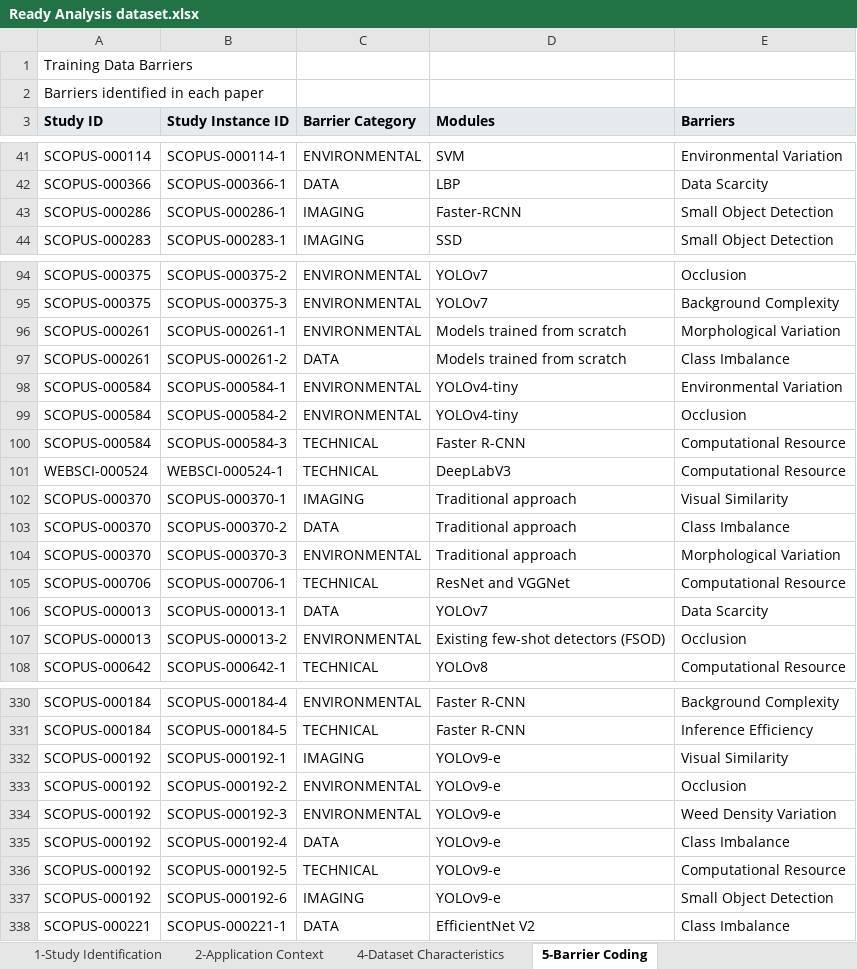
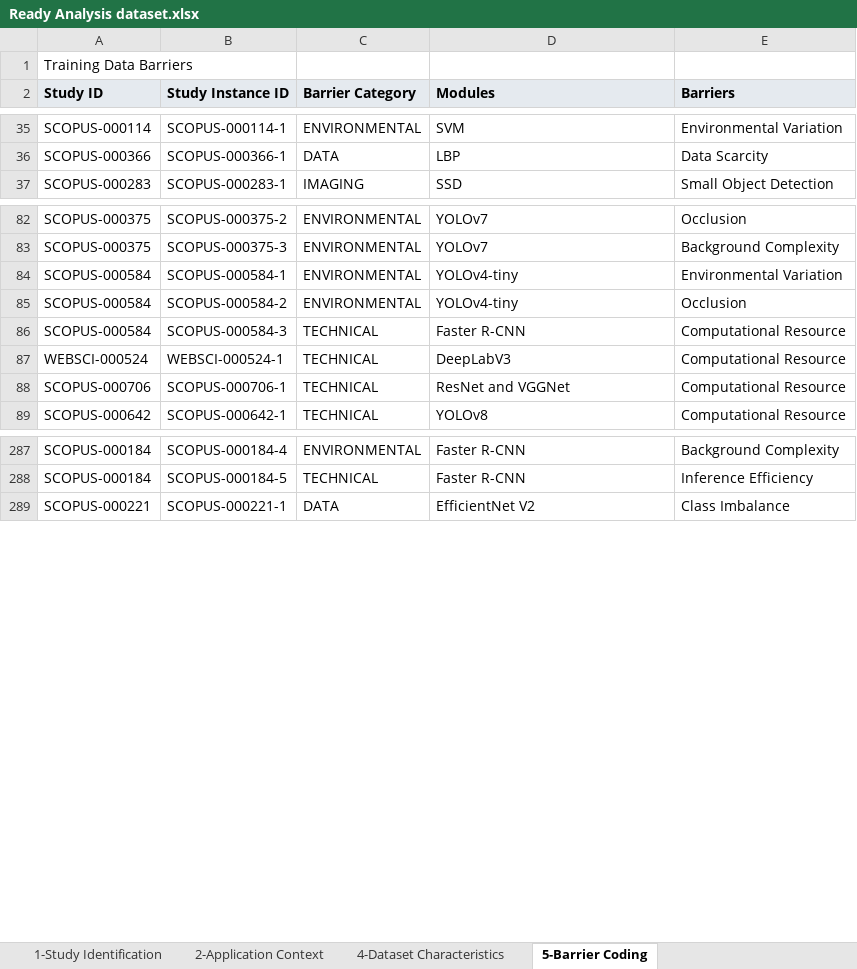
Before and after one commit to ruberwa/Training-Data-Barriers-and-Mitigation-v9, an Excel workbook: data/Ready Analysis dataset.xlsx, sheet 5-Barrier Coding, drawn as a sheet; only a part is shown, gaps mark what is left out; values as stored, in another font and other column widths than the file's, no borders; charts and pictures not drawn; the diff covers the shown part only; the diff names each change by its address in the sheet, - before the commit and + after, or states it on an @@ line.

Commit message:
Build analysis-ready tables for each study, task, and metric

```diff
--- a/data/Ready Analysis dataset.xlsx (sheet 5-Barrier Coding)
+++ b/data/Ready Analysis dataset.xlsx (sheet 5-Barrier Coding)
-row 2: Barriers identified in each paper
-row 43: SCOPUS-000286 | SCOPUS-000286-1 | IMAGING | Faster-RCNN | Small Object Detection
-row 96: SCOPUS-000261 | SCOPUS-000261-1 | ENVIRONMENTAL | Models trained from scratch | Morphological Variation
-row 97: SCOPUS-000261 | SCOPUS-000261-2 | DATA | Models trained from scratch | Class Imbalance
-row 102: SCOPUS-000370 | SCOPUS-000370-1 | IMAGING | Traditional approach | Visual Similarity
-row 103: SCOPUS-000370 | SCOPUS-000370-2 | DATA | Traditional approach | Class Imbalance
-row 104: SCOPUS-000370 | SCOPUS-000370-3 | ENVIRONMENTAL | Traditional approach | Morphological Variation
-row 106: SCOPUS-000013 | SCOPUS-000013-1 | DATA | YOLOv7 | Data Scarcity
-row 107: SCOPUS-000013 | SCOPUS-000013-2 | ENVIRONMENTAL | Existing few-shot detectors (FSOD) | Occlusion
-row 332: SCOPUS-000192 | SCOPUS-000192-1 | IMAGING | YOLOv9-e | Visual Similarity
-row 333: SCOPUS-000192 | SCOPUS-000192-2 | ENVIRONMENTAL | YOLOv9-e | Occlusion
-row 334: SCOPUS-000192 | SCOPUS-000192-3 | ENVIRONMENTAL | YOLOv9-e | Weed Density Variation
-row 335: SCOPUS-000192 | SCOPUS-000192-4 | DATA | YOLOv9-e | Class Imbalance
-row 336: SCOPUS-000192 | SCOPUS-000192-5 | TECHNICAL | YOLOv9-e | Computational Resource
-row 337: SCOPUS-000192 | SCOPUS-000192-6 | IMAGING | YOLOv9-e | Small Object Detection
```
Also changed, not shown: 34 removed rows elsewhere in this sheet, sheet 8-Mitigation Performance Result, sheet 9-Quality & Risk of Bias, sheet 6-Mitigation Strategy Coding, sheet 7-Baseline Performance Results, sheet 4-Dataset Characteristics, sheet 1-Study Identification, 1 more sheet, other sheet tabs, charts or pictures, 7 other files.
